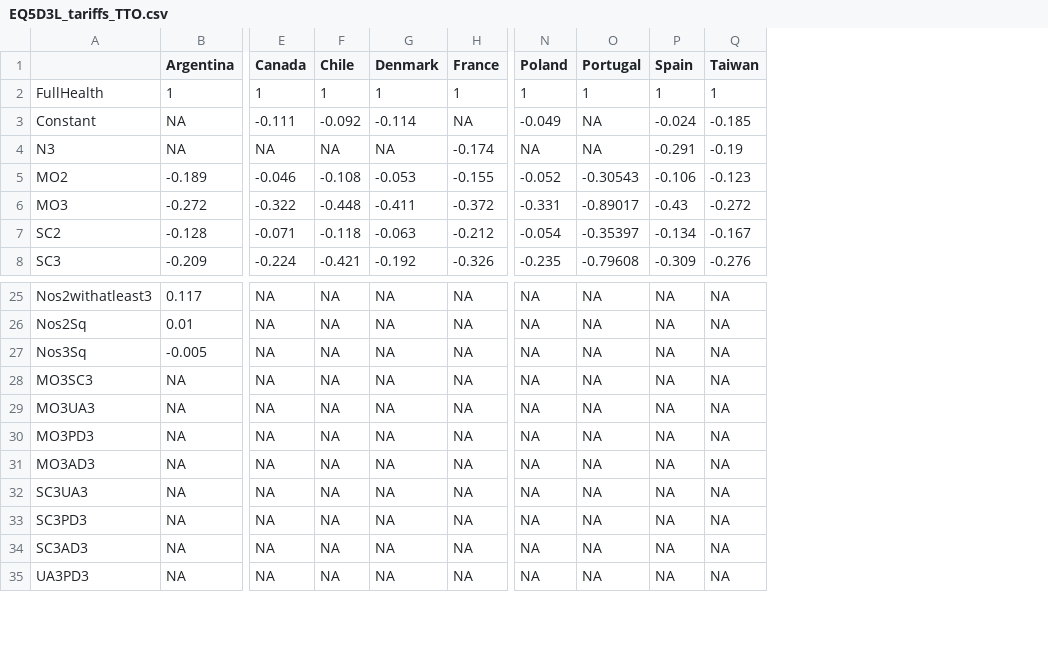
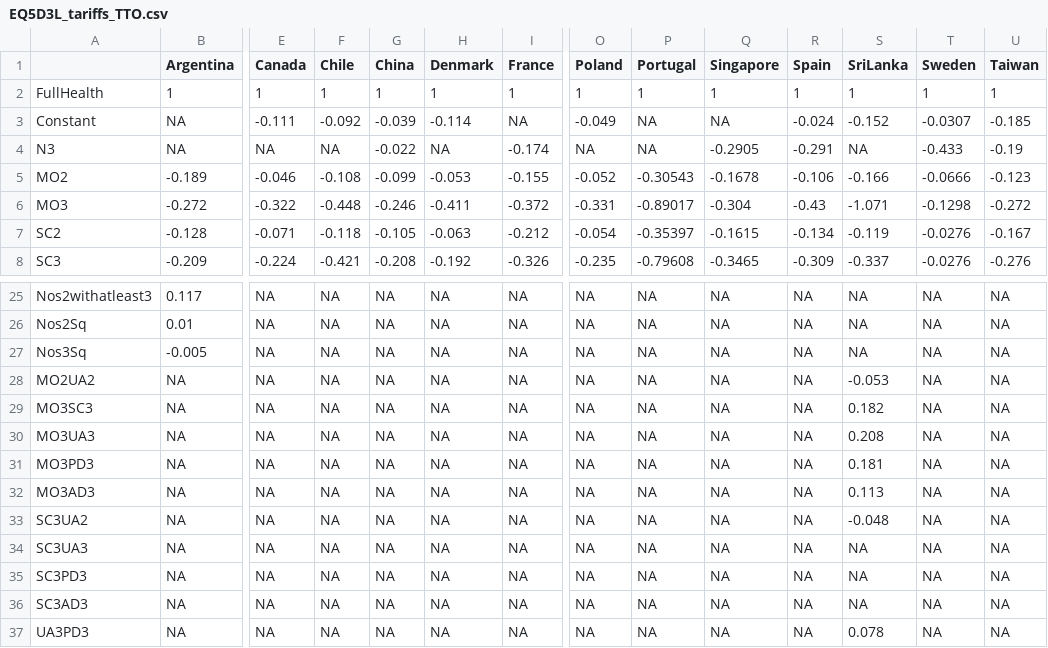
Before and after one commit to sheejamk/valueEQ5D, a CSV file: data-raw/EQ5D3L_tariffs_TTO.csv, drawn as a sheet; only a part is shown, gaps mark what is left out; rows hold the shown columns only; the diff names each change by its address in the sheet, - before the commit and + after, or states it on an @@ line.

Commit message:
value sets for Singapre, sweden, china, sri lanka and singapre added

```diff
--- a/data-raw/EQ5D3L_tariffs_TTO.csv
+++ b/data-raw/EQ5D3L_tariffs_TTO.csv
+column G (China), rows 2-8: 1 | -0.039 | -0.022 | -0.099 | -0.246 | -0.105 | -0.208; rows 25-27: all NA; rows 29-32: all NA; rows 34-37: all NA
+column Q (Singapore), rows 2-8: 1 | NA | -0.2905 | -0.1678 | -0.304 | -0.1615 | -0.3465; rows 25-27: all NA; rows 29-32: all NA; rows 34-37: all NA
+column S (SriLanka), rows 2-8: 1 | -0.152 | NA | -0.166 | -1.071 | -0.119 | -0.337; rows 25-27: all NA; rows 29-32: 0.182 | 0.208 | 0.181 | 0.113; rows 34-37: NA | NA | NA | 0.078
+column T (Sweden), rows 2-8: 1 | -0.0307 | -0.433 | -0.0666 | -0.1298 | -0.0276 | -0.0276; rows 25-27: all NA; rows 29-32: all NA; rows 34-37: all NA
+row 28: MO2UA2 | NA | NA | NA | NA | NA | NA | NA | NA | NA | NA | -0.053 | NA | NA
+row 33: SC3UA2 | NA | NA | NA | NA | NA | NA | NA | NA | NA | NA | -0.048 | NA | NA
```
Also changed, not shown: data-raw/EQ5D3L_tariffs_VAS.csv, 9 other files.
